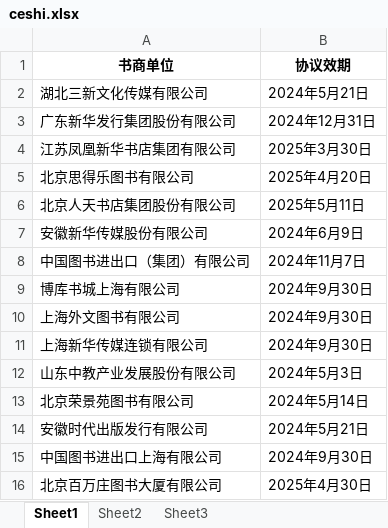
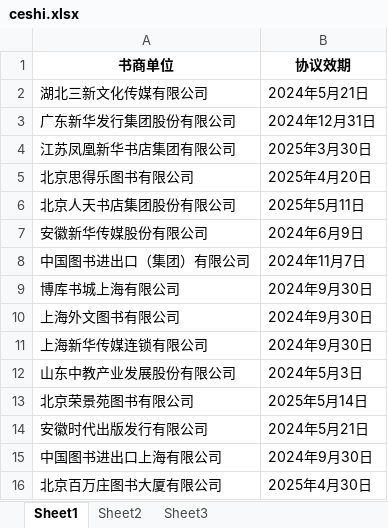
Before and after one commit to shlibrarysicc/member, an Excel workbook: ceshi.xlsx, sheet Sheet1, drawn as a sheet; values as stored, in another font and other column widths than the file's, no borders; the diff names each change by its address in the sheet, - before the commit and + after, or states it on an @@ line.

Commit message:
update excel

```diff
--- a/ceshi.xlsx (sheet Sheet1)
+++ b/ceshi.xlsx (sheet Sheet1)
-B13 (协议效期): 2024年5月14日
+B13 (协议效期): 2025年5月14日
```
